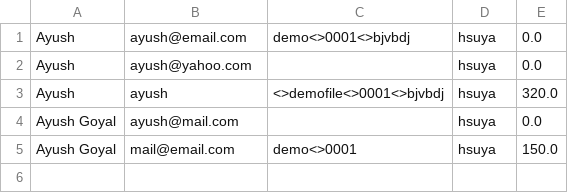
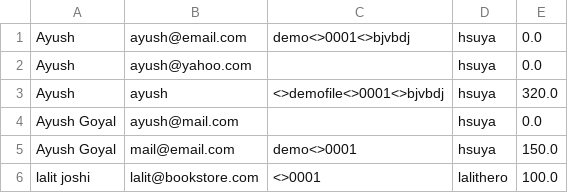
Before and after one commit to Ayush750502/Bite-XL-Project, a CSV file: VirtualBookStore/users.csv, drawn as a sheet; the diff names each change by its address in the sheet, - before the commit and + after, or states it on an @@ line.

```diff
--- a/VirtualBookStore/users.csv
+++ b/VirtualBookStore/users.csv
+row 6: lalit joshi | lalit@bookstore.com | <>0001 | lalithero | 100.0
```
Also changed, not shown: VirtualBookStore/books.csv, 7 other files.
